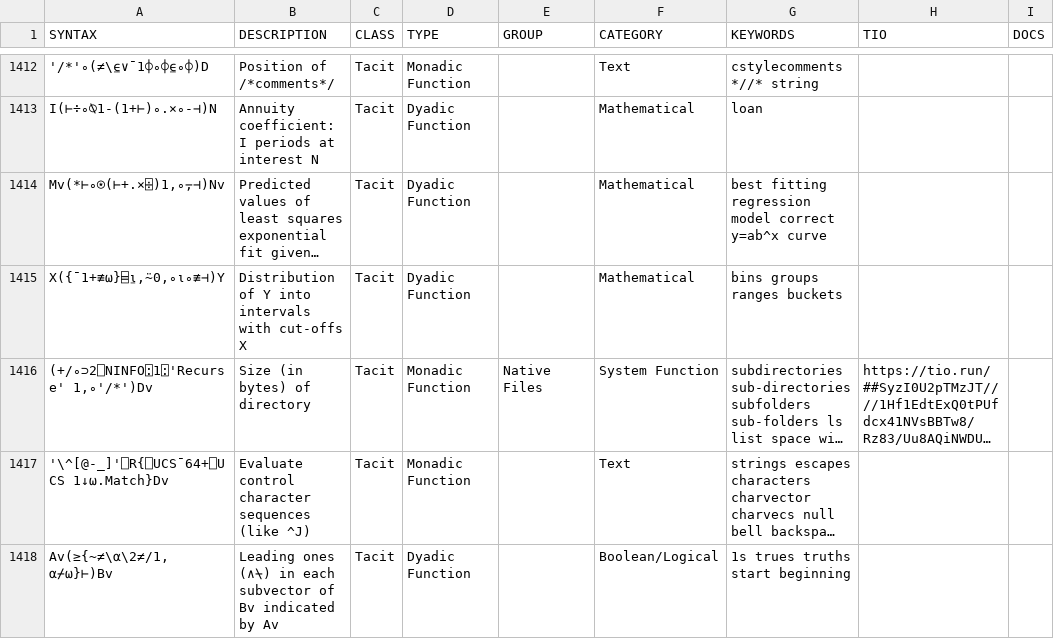
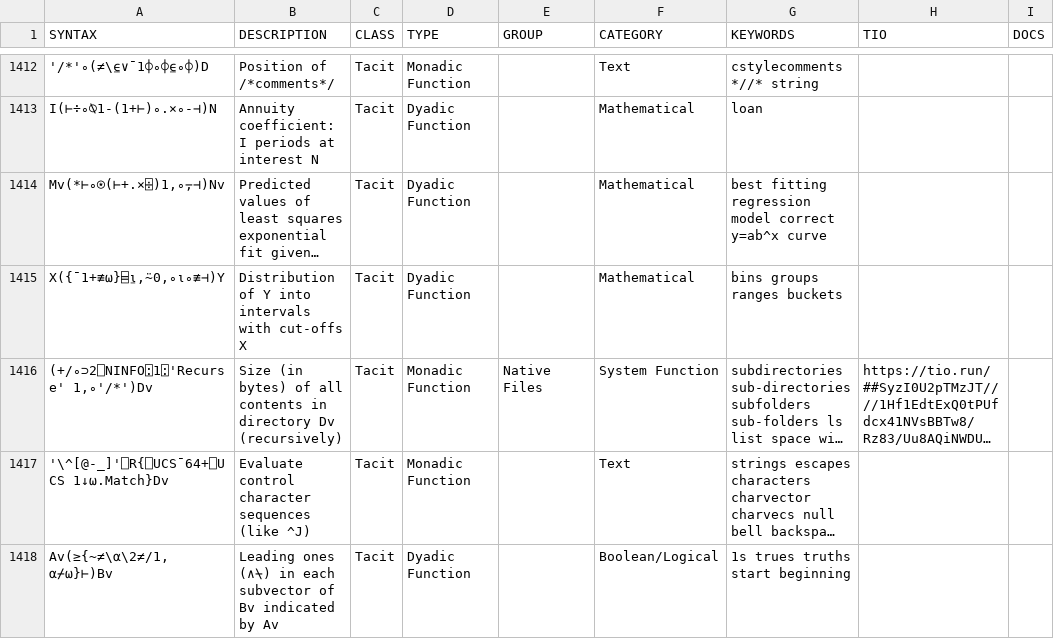
Before and after one commit to abrudz/aplcart, a TSV file: table.tsv, drawn as a sheet; only a part is shown, gaps mark what is left out; long unchanged cells end in …; the diff names each change by its address in the sheet, - before the commit and + after, or states it on an @@ line.

Commit message:
descr

```diff
--- a/table.tsv
+++ b/table.tsv
-B1416 (DESCRIPTION): Size (in bytes) of directory
+B1416 (DESCRIPTION): Size (in bytes) of all contents in directory Dv (recursively)
```
